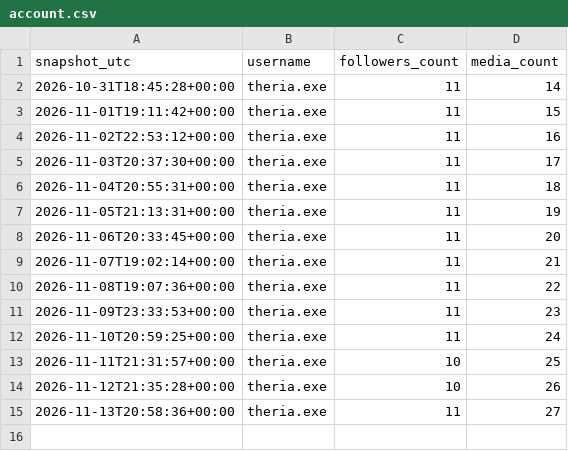
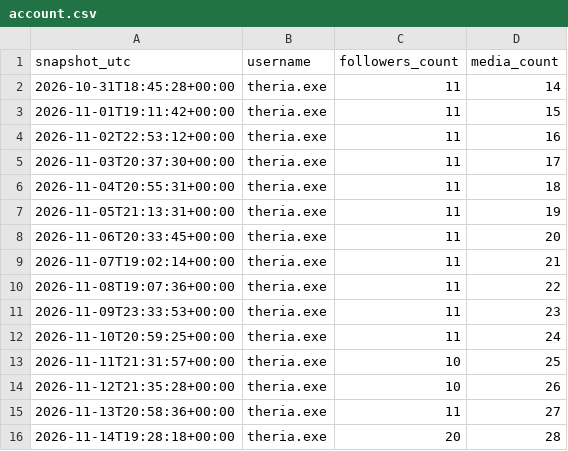
Before and after one commit to twixt7-sys/sandbox, a CSV file: posting/account.csv, drawn as a sheet; the diff names each change by its address in the sheet, - before the commit and + after, or states it on an @@ line.

```diff
--- a/posting/account.csv
+++ b/posting/account.csv
+row 16: 2026-11-14T19:28:18+00:00 | theria.exe | 20 | 28
```
Also changed, not shown: posting/metrics.csv.
